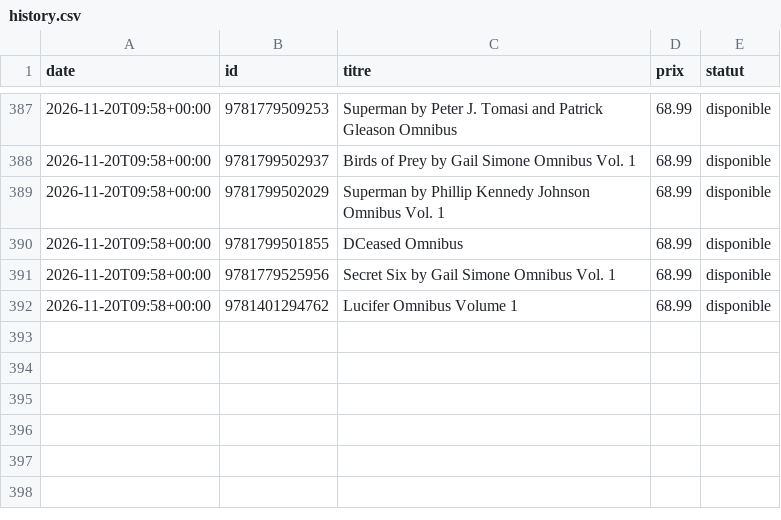
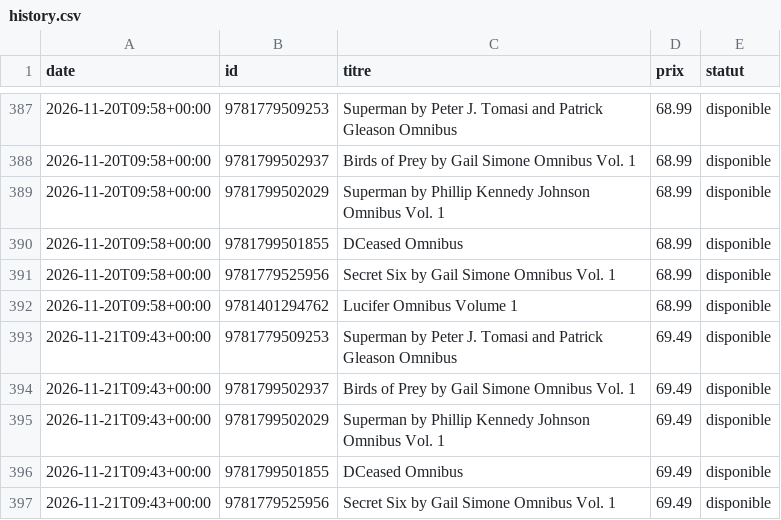
Before and after one commit to ben-brunner/wishlist-tracker, a CSV file: history.csv, drawn as a sheet; only a part is shown, gaps mark what is left out.

```diff
--- a/history.csv
+++ b/history.csv
@@ -392 +392,6 @@ date,id,titre,prix,statut
 2026-11-20T09:58+00:00,9781401294762,Lucifer Omnibus Volume 1,68.99,disponible
+2026-11-21T09:43+00:00,9781779509253,Superman by Peter J. Tomasi and Patrick Gleason Omnibus,69.49,disponible
+2026-11-21T09:43+00:00,9781799502937,Birds of Prey by Gail Simone Omnibus Vol. 1,69.49,disponible
+2026-11-21T09:43+00:00,9781799502029,Superman by Phillip Kennedy Johnson Omnibus Vol. 1,69.49,disponible
+2026-11-21T09:43+00:00,9781799501855,DCeased Omnibus,69.49,disponible
+2026-11-21T09:43+00:00,9781779525956,Secret Six by Gail Simone Omnibus Vol. 1,69.49,disponible
```
Also changed, not shown: 1 other file.
